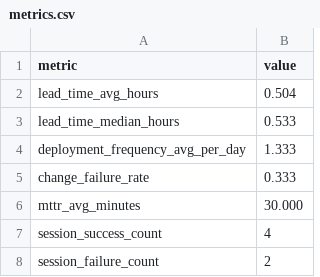
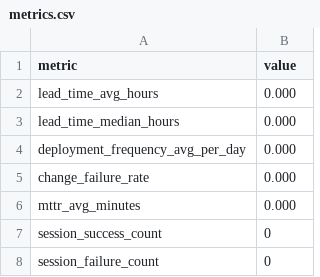
Before and after one commit to LimChanju/SeRT-Training-Platform, a CSV file: metrics/out/metrics.csv, drawn as a sheet.

```diff
--- a/metrics/out/metrics.csv
+++ b/metrics/out/metrics.csv
@@ -1,8 +1,8 @@
 metric,value
-lead_time_avg_hours,0.504
-lead_time_median_hours,0.533
-deployment_frequency_avg_per_day,1.333
-change_failure_rate,0.333
-mttr_avg_minutes,30.000
-session_success_count,4
-session_failure_count,2
+lead_time_avg_hours,0.000
+lead_time_median_hours,0.000
+deployment_frequency_avg_per_day,0.000
+change_failure_rate,0.000
+mttr_avg_minutes,0.000
+session_success_count,0
+session_failure_count,0
```
Also changed, not shown: 3 other files.
